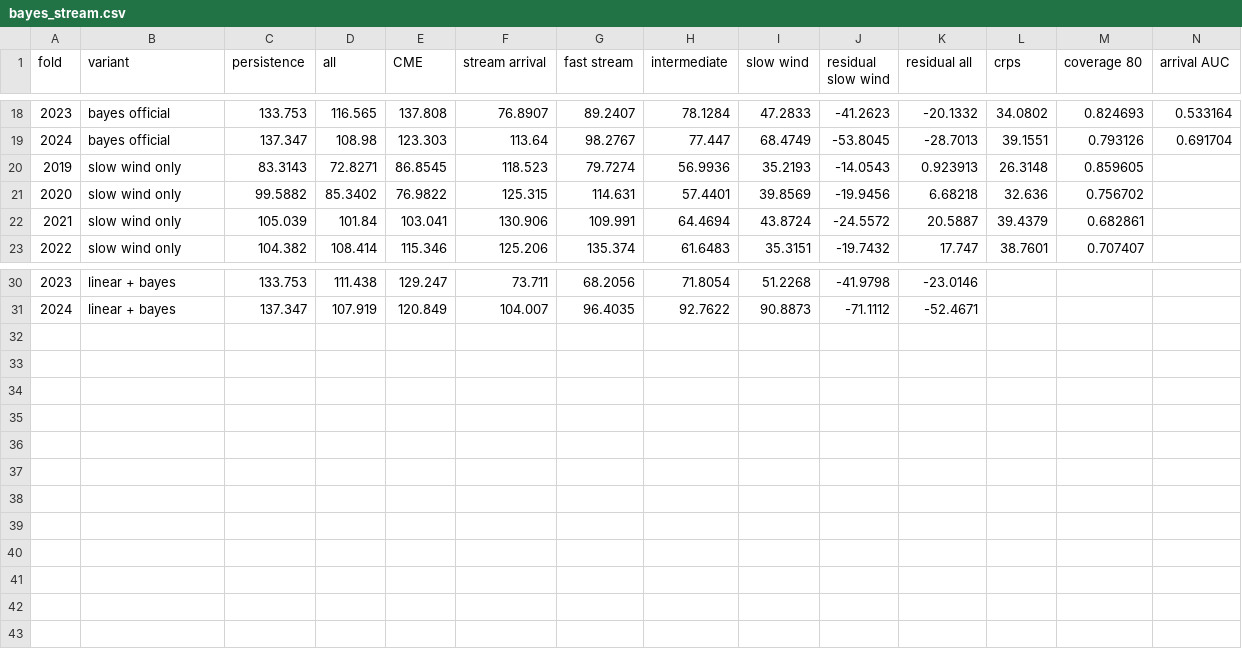
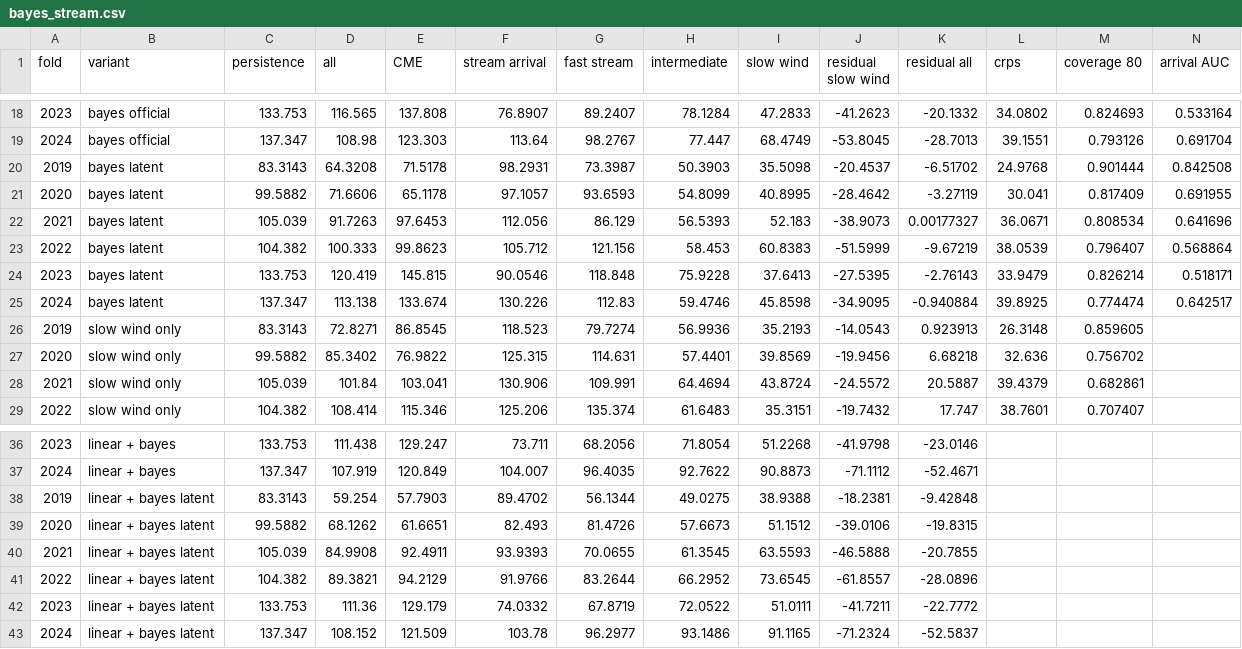
Before and after one commit to chingozhatinashe/benchlab-competition, a CSV file: src/experiments/bayes_stream.csv, drawn as a sheet; only a part is shown, gaps mark what is left out; rows hold the shown columns only; the diff names each change by its address in the sheet, - before the commit and + after, or states it on an @@ line.

```diff
--- a/src/experiments/bayes_stream.csv
+++ b/src/experiments/bayes_stream.csv
+row 20: 2019 | bayes latent | 83.3143 | 64.3208 | 71.5178 | 98.2931 | 73.3987 | 50.3903 | 35.5098 | -20.4537 | -6.51702 | 24.9768 | 0.901444 | 0.842508
+row 21: 2020 | bayes latent | 99.5882 | 71.6606 | 65.1178 | 97.1057 | 93.6593 | 54.8099 | 40.8995 | -28.4642 | -3.27119 | 30.041 | 0.817409 | 0.691955
+row 22: 2021 | bayes latent | 105.039 | 91.7263 | 97.6453 | 112.056 | 86.129 | 56.5393 | 52.183 | -38.9073 | 0.00177327 | 36.0671 | 0.808534 | 0.641696
+row 23: 2022 | bayes latent | 104.382 | 100.333 | 99.8623 | 105.712 | 121.156 | 58.453 | 60.8383 | -51.5999 | -9.67219 | 38.0539 | 0.796407 | 0.568864
+row 24: 2023 | bayes latent | 133.753 | 120.419 | 145.815 | 90.0546 | 118.848 | 75.9228 | 37.6413 | -27.5395 | -2.76143 | 33.9479 | 0.826214 | 0.518171
+row 25: 2024 | bayes latent | 137.347 | 113.138 | 133.674 | 130.226 | 112.83 | 59.4746 | 45.8598 | -34.9095 | -0.940884 | 39.8925 | 0.774474 | 0.642517
+row 38: 2019 | linear + bayes latent | 83.3143 | 59.254 | 57.7903 | 89.4702 | 56.1344 | 49.0275 | 38.9388 | -18.2381 | -9.42848
+row 39: 2020 | linear + bayes latent | 99.5882 | 68.1262 | 61.6651 | 82.493 | 81.4726 | 57.6673 | 51.1512 | -39.0106 | -19.8315
+row 40: 2021 | linear + bayes latent | 105.039 | 84.9908 | 92.4911 | 93.9393 | 70.0655 | 61.3545 | 63.5593 | -46.5888 | -20.7855
+row 41: 2022 | linear + bayes latent | 104.382 | 89.3821 | 94.2129 | 91.9766 | 83.2644 | 66.2952 | 73.6545 | -61.8557 | -28.0896
+row 42: 2023 | linear + bayes latent | 133.753 | 111.36 | 129.179 | 74.0332 | 67.8719 | 72.0522 | 51.0111 | -41.7211 | -22.7772
+row 43: 2024 | linear + bayes latent | 137.347 | 108.152 | 121.509 | 103.78 | 96.2977 | 93.1486 | 91.1165 | -71.2324 | -52.5837
```
Also changed, not shown: src/experiments/bayes_stream_params.csv, 1 other file.
